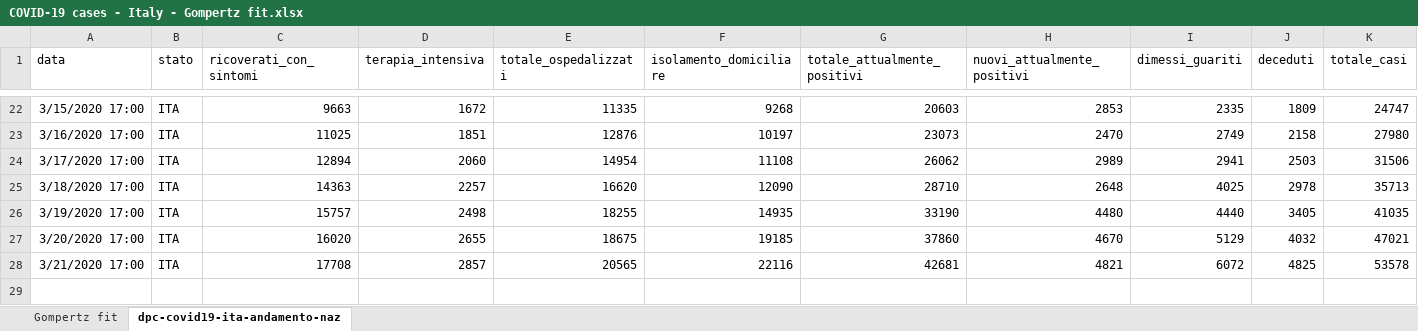
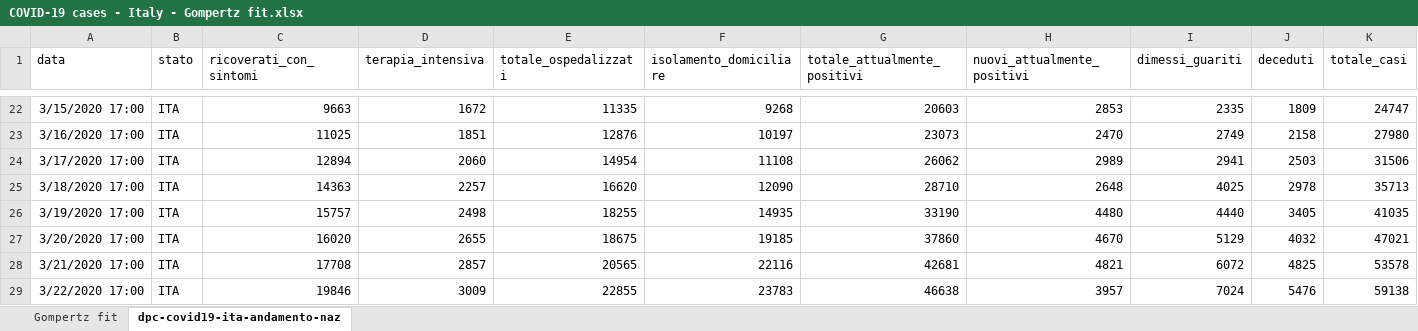
Before and after one commit to pfnali/Covid-19, an Excel workbook: COVID-19 cases - Italy - Gompertz fit.xlsx, sheet dpc-covid19-ita-andamento-naz, drawn as a sheet; only a part is shown, gaps mark what is left out; values as stored, in another font and other column widths than the file's, no borders; table styles not drawn; rows hold the shown columns only; the diff names each change by its address in the sheet, - before the commit and + after, or states it on an @@ line.

```diff
--- a/COVID-19 cases - Italy - Gompertz fit.xlsx (sheet dpc-covid19-ita-andamento-naz)
+++ b/COVID-19 cases - Italy - Gompertz fit.xlsx (sheet dpc-covid19-ita-andamento-naz)
+row 29: 3/22/2020 17:00 | ITA | 19846 | 3009 | 22855 | 23783 | 46638 | 3957 | 7024 | 5476 | 59138
```
Also changed, not shown: sheet Gompertz fit, formulas that keep their value, charts or pictures, COVID-19 cases - Italy - Boltzmann fit.xlsx.
